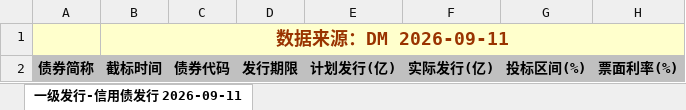
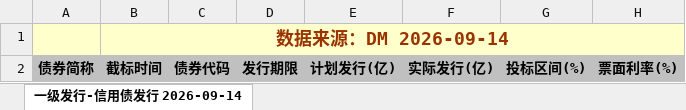
Before and after one commit to geomouse/innodealing-bond-export, an Excel workbook: data/credit_bond_2026-09-08.xlsx, sheet 一级发行-信用债发行 2026-09-14, drawn as a sheet; only a part is shown; values as stored, in another font and other column widths than the file's, no borders; charts and pictures not drawn; the diff names each change by its address in the sheet, - before the commit and + after, or states it on an @@ line.

```diff
--- a/data/credit_bond_2026-09-08.xlsx (sheet 一级发行-信用债发行 2026-09-14)
+++ b/data/credit_bond_2026-09-08.xlsx (sheet 一级发行-信用债发行 2026-09-14)
-sheet tab: 一级发行-信用债发行 2026-09-11
+sheet tab: 一级发行-信用债发行 2026-09-14
-B1: 数据来源：DM 2026-09-11
+B1: 数据来源：DM 2026-09-14
```
Also changed, not shown: data/credit_bond_2026-09-10.xlsx, data/credit_bond_all_2026-09-08.xlsx, 11 other files.
